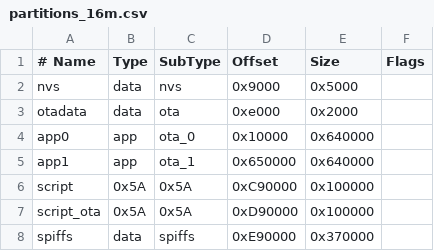
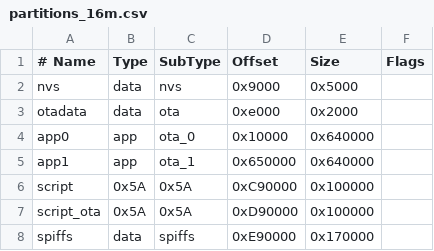
Before and after one commit to dreamcmi/LuatOS-ESP32, a CSV file: partitions_16m.csv, drawn as a sheet; the diff names each change by its address in the sheet, - before the commit and + after, or states it on an @@ line.

Commit message:
fix: offset

```diff
--- a/partitions_16m.csv
+++ b/partitions_16m.csv
-E8 (Size): 0x370000
+E8 (Size): 0x170000
```
